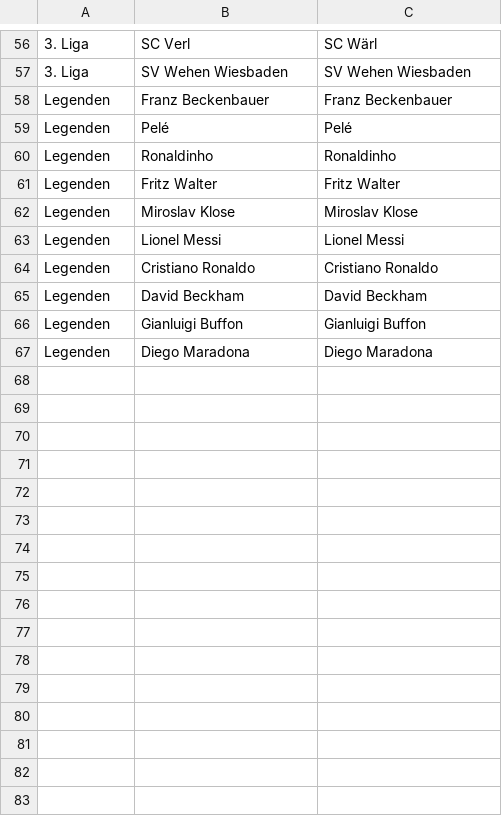
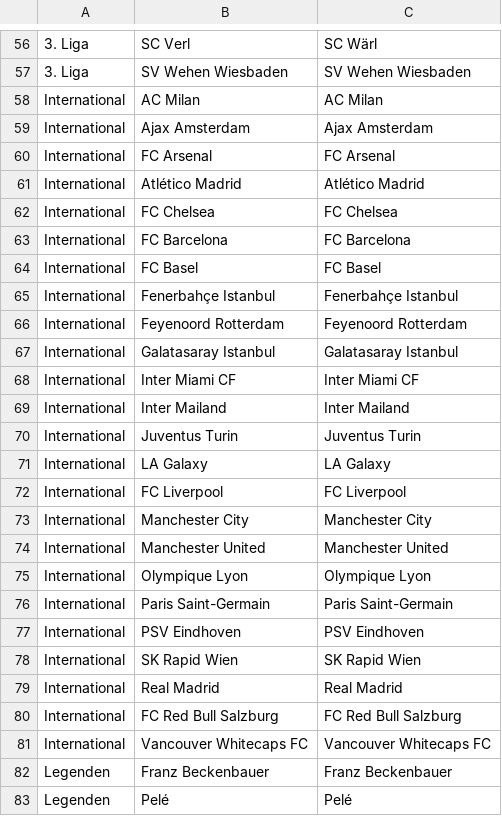
Before and after one commit to marianbellaire/Bundesliga-Wappen-Quiz, a CSV file: scripts/tts-review.csv, drawn as a sheet; only a part is shown, gaps mark what is left out; the shorter side is filled out with more unchanged rows.

```diff
--- a/scripts/tts-review.csv
+++ b/scripts/tts-review.csv
@@ -57,2 +57,26 @@
 "3. Liga","SV Wehen Wiesbaden","SV Wehen Wiesbaden"
+"International","AC Milan","AC Milan"
+"International","Ajax Amsterdam","Ajax Amsterdam"
+"International","FC Arsenal","FC Arsenal"
+"International","Atlético Madrid","Atlético Madrid"
+"International","FC Chelsea","FC Chelsea"
+"International","FC Barcelona","FC Barcelona"
+"International","FC Basel","FC Basel"
+"International","Fenerbahçe Istanbul","Fenerbahçe Istanbul"
+"International","Feyenoord Rotterdam","Feyenoord Rotterdam"
+"International","Galatasaray Istanbul","Galatasaray Istanbul"
+"International","Inter Miami CF","Inter Miami CF"
+"International","Inter Mailand","Inter Mailand"
+"International","Juventus Turin","Juventus Turin"
+"International","LA Galaxy","LA Galaxy"
+"International","FC Liverpool","FC Liverpool"
+"International","Manchester City","Manchester City"
+"International","Manchester United","Manchester United"
+"International","Olympique Lyon","Olympique Lyon"
+"International","Paris Saint-Germain","Paris Saint-Germain"
+"International","PSV Eindhoven","PSV Eindhoven"
+"International","SK Rapid Wien","SK Rapid Wien"
+"International","Real Madrid","Real Madrid"
+"International","FC Red Bull Salzburg","FC Red Bull Salzburg"
+"International","Vancouver Whitecaps FC","Vancouver Whitecaps FC"
 "Legenden","Franz Beckenbauer","Franz Beckenbauer"
```
Also changed, not shown: 29 other files.
